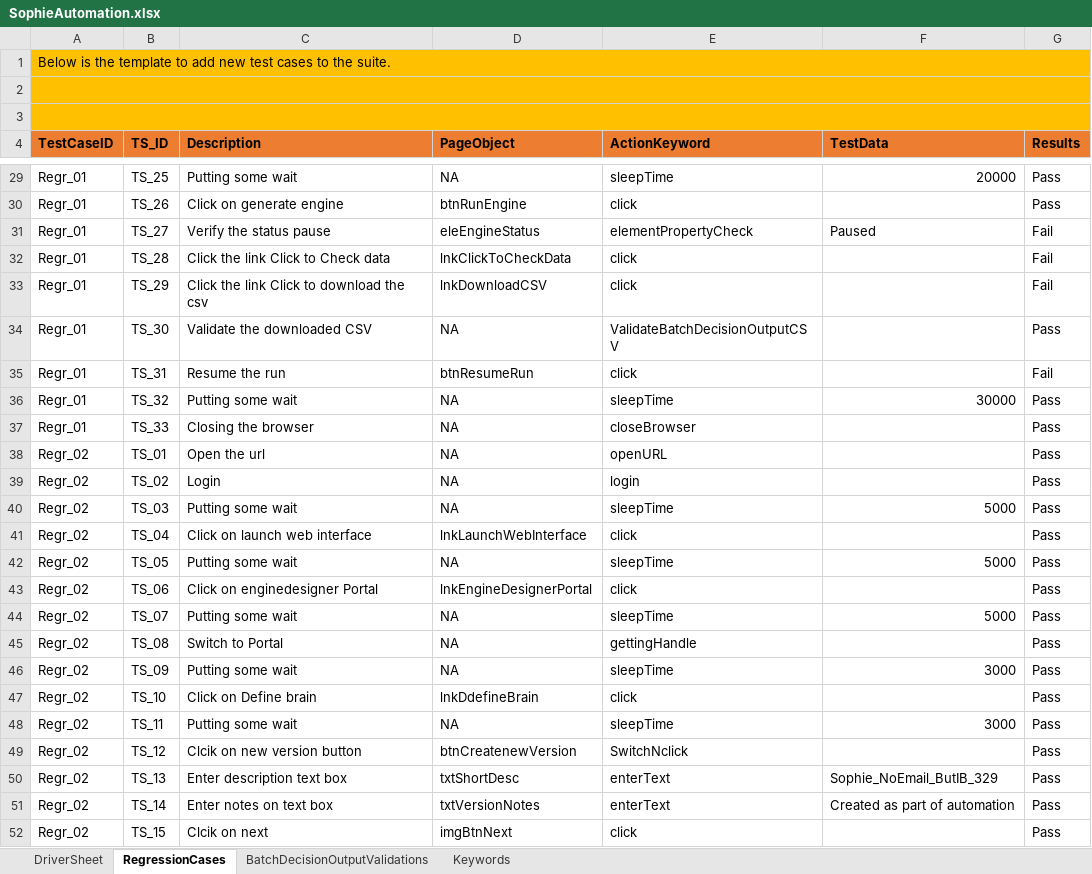
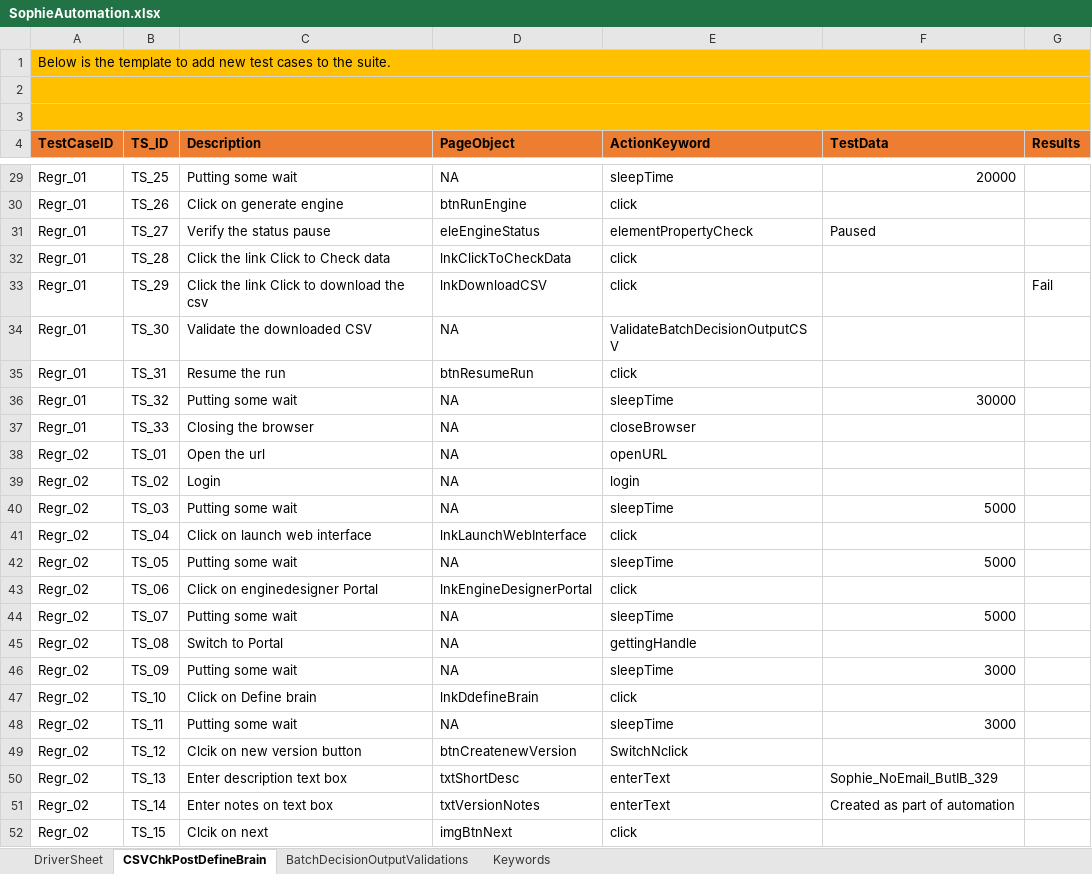
Before and after one commit to jagadeeshgithub1/jagadeeshwer, an Excel workbook: TestDataAndResults/SophieAutomation.xlsx, sheet CSVChkPostDefineBrain, drawn as a sheet; only a part is shown, gaps mark what is left out; values as stored, in another font and other column widths than the file's, no borders; the diff covers the shown part only; the diff names each change by its address in the sheet, - before the commit and + after, or states it on an @@ line.

```diff
--- a/TestDataAndResults/SophieAutomation.xlsx (sheet CSVChkPostDefineBrain)
+++ b/TestDataAndResults/SophieAutomation.xlsx (sheet CSVChkPostDefineBrain)
-sheet tab: RegressionCases
+sheet tab: CSVChkPostDefineBrain
-G29:G30 (Results): Pass
+G29:G30 (Results): (empty)
-G31:G32 (Results): Fail
+G31:G32 (Results): (empty)
-G34 (Results): Pass
+G34 (Results): (empty)
-G35 (Results): Fail
+G35 (Results): (empty)
-G36:G52 (Results): Pass
+G36:G52 (Results): (empty)
```
Also changed, not shown: 50 edited cells elsewhere in this sheet, sheet DriverSheet, 44 other files.
